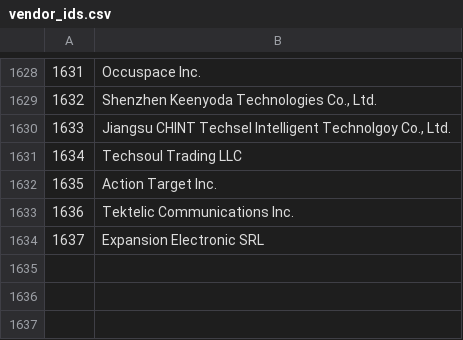
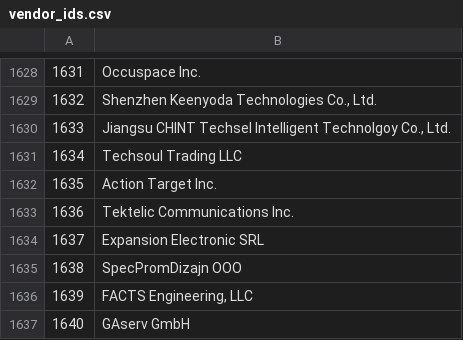
Before and after one commit to bacnet-ex/bacstack, a CSV file: priv/vendor_ids.csv, drawn as a sheet; only a part is shown, gaps mark what is left out; the diff names each change by its address in the sheet, - before the commit and + after, or states it on an @@ line.

Commit message:
Sync to GitHub

```diff
--- a/priv/vendor_ids.csv
+++ b/priv/vendor_ids.csv
+row 1635: 1638 | SpecPromDizajn OOO
+row 1636: 1639 | FACTS Engineering, LLC
+row 1637: 1640 | GAserv GmbH
```
